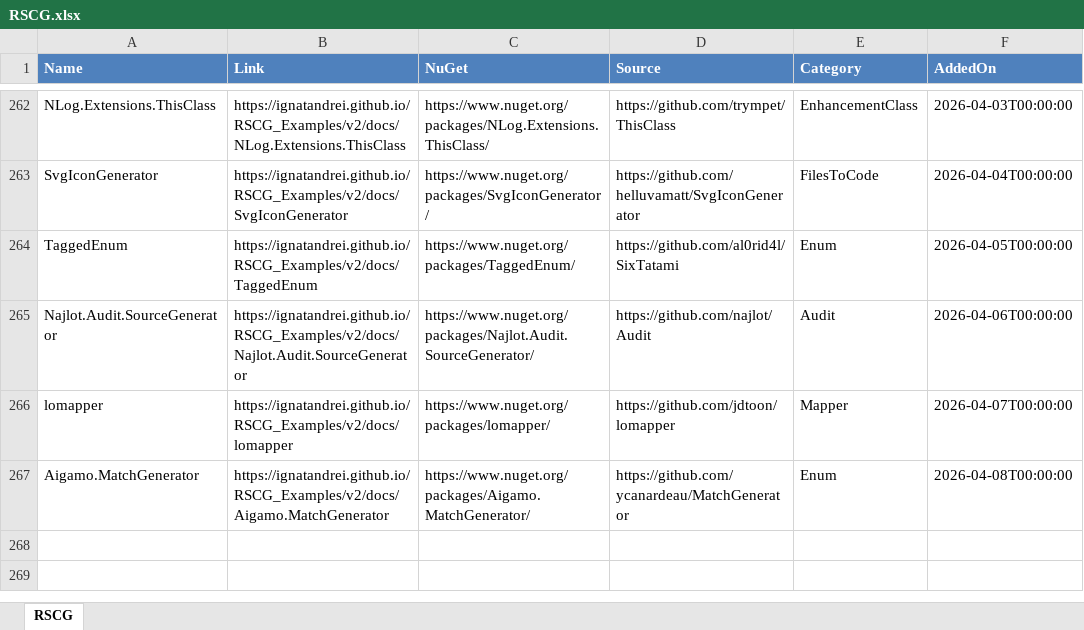
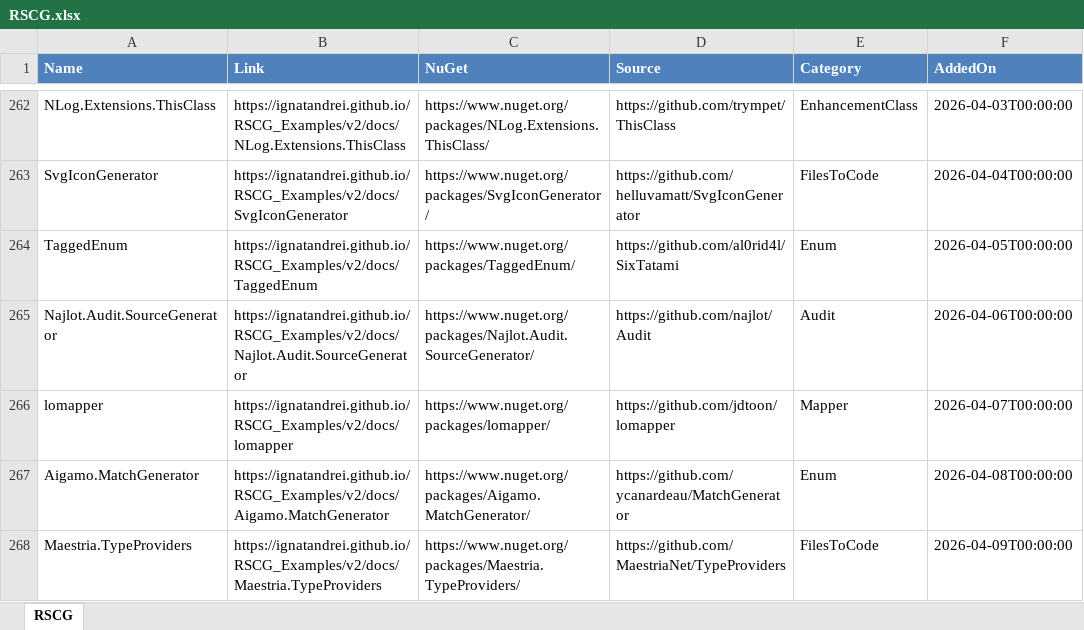
Before and after one commit to ignatandrei/RSCG_Examples, an Excel workbook: v2/rscg_examples_site/static/exports/RSCG.xlsx, sheet RSCG, drawn as a sheet; only a part is shown, gaps mark what is left out; values as stored, in another font and other column widths than the file's, no borders; the diff names each change by its address in the sheet, - before the commit and + after, or states it on an @@ line.

Commit message:
maestria 1

```diff
--- a/v2/rscg_examples_site/static/exports/RSCG.xlsx (sheet RSCG)
+++ b/v2/rscg_examples_site/static/exports/RSCG.xlsx (sheet RSCG)
+row 268: Maestria.TypeProviders | https://ignatandrei.github.io/RSCG_Examples/v2/docs/Maestria.TypeProviders | https://www.nuget.org/packages/Maestria.TypeProviders/ | https://github.com/MaestriaNet/TypeProviders | FilesToCode | 2026-04-09T00:00:00
```
Also changed, not shown: 17 other files.
